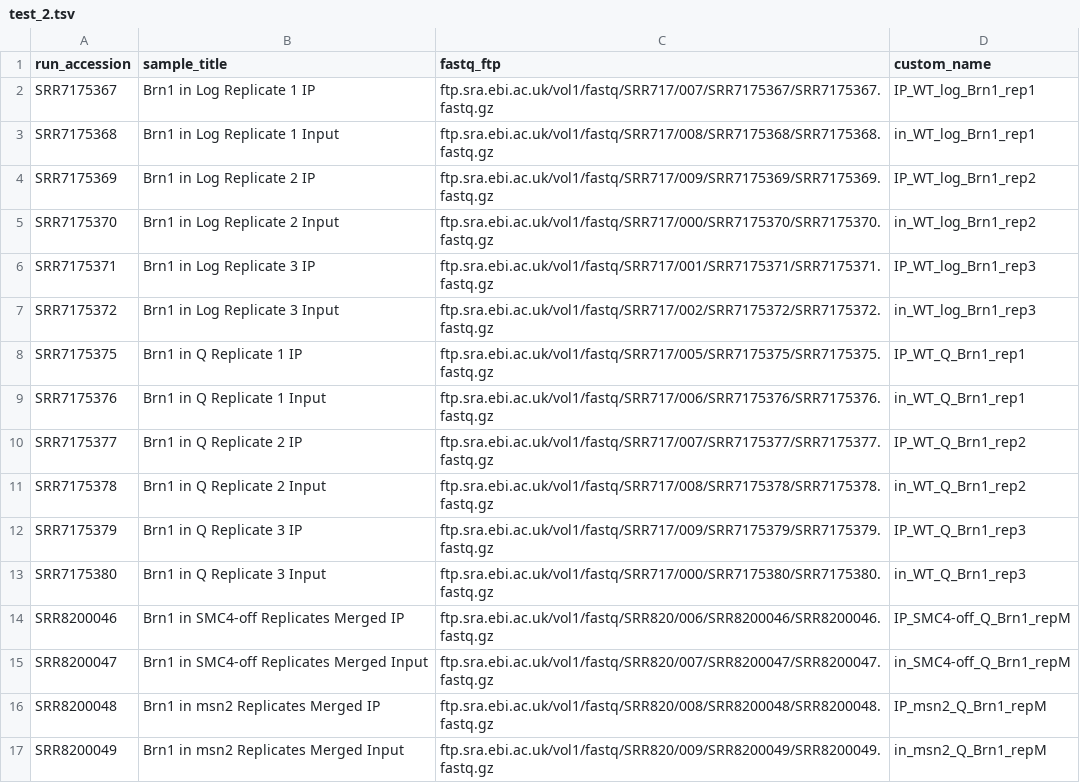
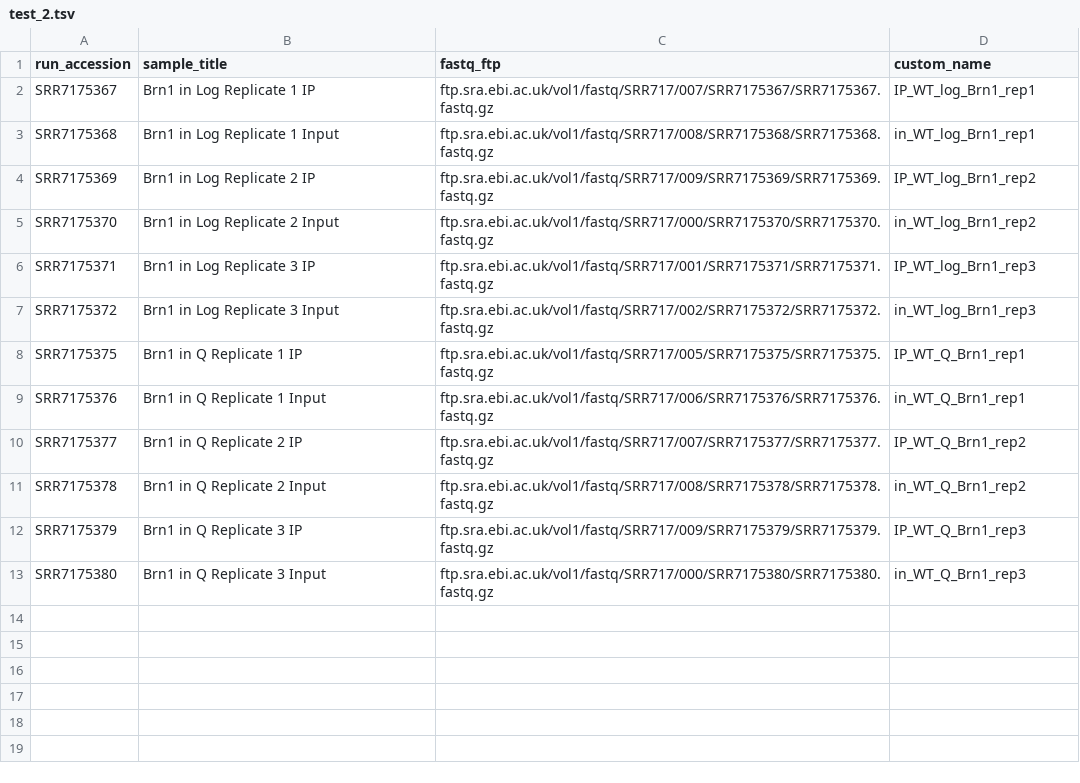
Before and after one commit to kalavattam/202X_protocol_ChIP, a TSV file: data/raw/docs/test_2.tsv, drawn as a sheet.

Commit message:
Add functions needed to test/run FASTQ download scripts

```diff
--- a/data/raw/docs/test_2.tsv
+++ b/data/raw/docs/test_2.tsv
@@ -13,5 +13 @@ SRR7175379	Brn1 in Q Replicate 3 IP	ftp.sra.ebi.ac.uk/vol1/fastq/SRR717/009/SRR7
 SRR7175380	Brn1 in Q Replicate 3 Input	ftp.sra.ebi.ac.uk/vol1/fastq/SRR717/000/SRR7175380/SRR7175380.fastq.gz	in_WT_Q_Brn1_rep3
-SRR8200046	Brn1 in SMC4-off Replicates Merged IP	ftp.sra.ebi.ac.uk/vol1/fastq/SRR820/006/SRR8200046/SRR8200046.fastq.gz	IP_SMC4-off_Q_Brn1_repM
-SRR8200047	Brn1 in SMC4-off Replicates Merged Input	ftp.sra.ebi.ac.uk/vol1/fastq/SRR820/007/SRR8200047/SRR8200047.fastq.gz	in_SMC4-off_Q_Brn1_repM
-SRR8200048	Brn1 in msn2 Replicates Merged IP	ftp.sra.ebi.ac.uk/vol1/fastq/SRR820/008/SRR8200048/SRR8200048.fastq.gz	IP_msn2_Q_Brn1_repM
-SRR8200049	Brn1 in msn2 Replicates Merged Input	ftp.sra.ebi.ac.uk/vol1/fastq/SRR820/009/SRR8200049/SRR8200049.fastq.gz	in_msn2_Q_Brn1_repM
```
Also changed, not shown: 7 other files.
